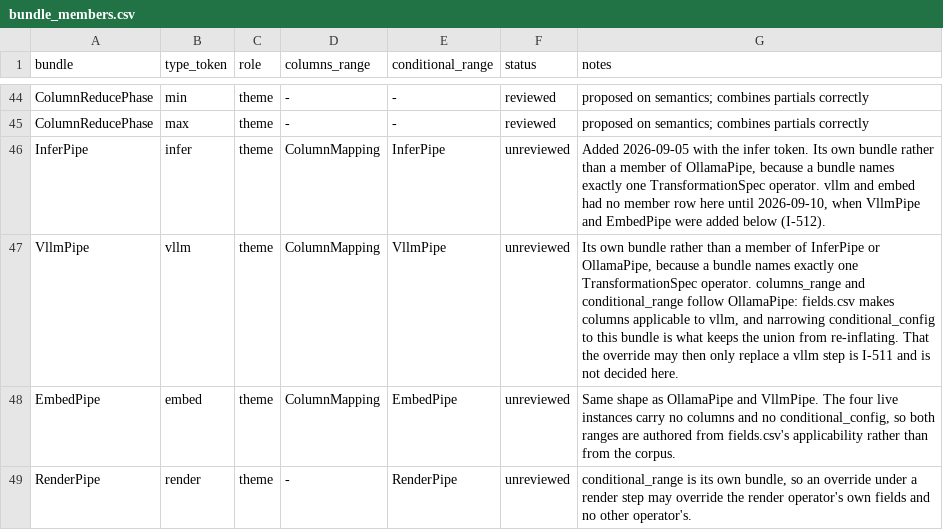
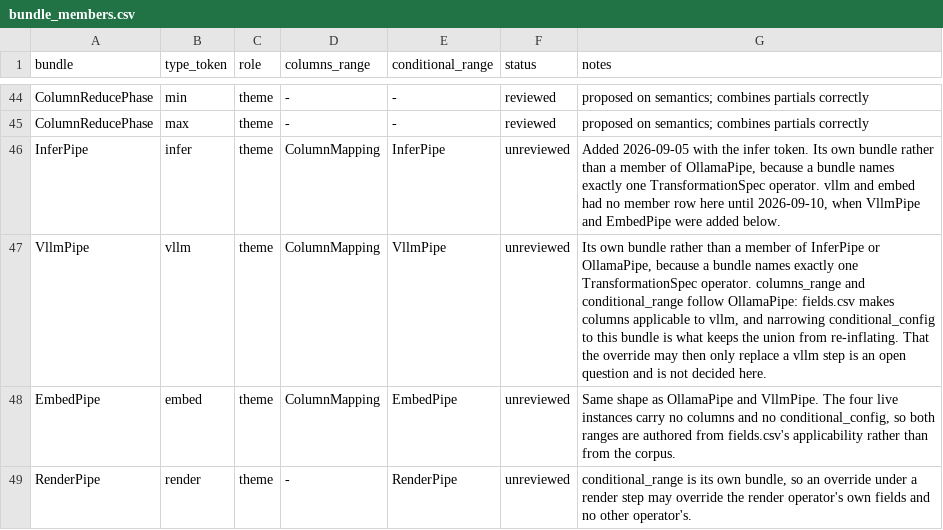
Before and after one commit to artisoft-io/jetstore, a CSV file: tools/cpipes_contract/matrix/bundle_members.csv, drawn as a sheet; only a part is shown, gaps mark what is left out.

```diff
--- a/tools/cpipes_contract/matrix/bundle_members.csv
+++ b/tools/cpipes_contract/matrix/bundle_members.csv
@@ -45,4 +45,4 @@ ColumnReducePhase,min,theme,-,-,reviewed,proposed on semantics; combines partial
 ColumnReducePhase,max,theme,-,-,reviewed,proposed on semantics; combines partials correctly
-InferPipe,infer,theme,ColumnMapping,InferPipe,unreviewed,"Added 2026-09-05 with the infer token. Its own bundle rather than a member of OllamaPipe, because a bundle names exactly one TransformationSpec operator. vllm and embed had no member row here until 2026-09-10, when VllmPipe and EmbedPipe were added below (I-512)."
-VllmPipe,vllm,theme,ColumnMapping,VllmPipe,unreviewed,"Its own bundle rather than a member of InferPipe or OllamaPipe, because a bundle names exactly one TransformationSpec operator. columns_range and conditional_range follow OllamaPipe: fields.csv makes columns applicable to vllm, and narrowing conditional_config to this bundle is what keeps the union from re-inflating. That the override may then only replace a vllm step is I-511 and is not decided here."
+InferPipe,infer,theme,ColumnMapping,InferPipe,unreviewed,"Added 2026-09-05 with the infer token. Its own bundle rather than a member of OllamaPipe, because a bundle names exactly one TransformationSpec operator. vllm and embed had no member row here until 2026-09-10, when VllmPipe and EmbedPipe were added below."
+VllmPipe,vllm,theme,ColumnMapping,VllmPipe,unreviewed,"Its own bundle rather than a member of InferPipe or OllamaPipe, because a bundle names exactly one TransformationSpec operator. columns_range and conditional_range follow OllamaPipe: fields.csv makes columns applicable to vllm, and narrowing conditional_config to this bundle is what keeps the union from re-inflating. That the override may then only replace a vllm step is an open question and is not decided here."
 EmbedPipe,embed,theme,ColumnMapping,EmbedPipe,unreviewed,"Same shape as OllamaPipe and VllmPipe. The four live instances carry no columns and no conditional_config, so both ranges are authored from fields.csv's applicability rather than from the corpus."
```
Also changed, not shown: tools/cpipes_contract/matrix/fields.csv, tools/cpipes_contract/matrix/recovered_sources.csv, 22 other files.
